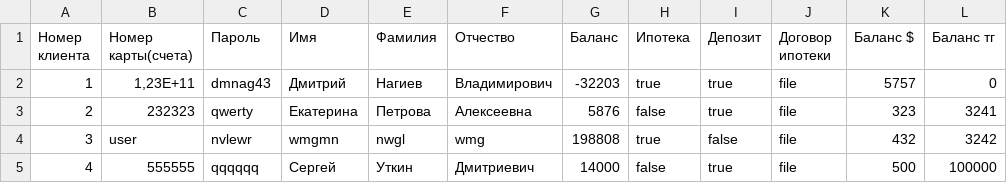
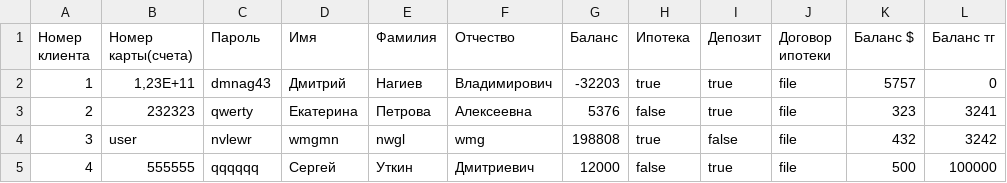
Before and after one commit to ris-22-3/bank, a CSV file: Bank/Data/UserDataBase.csv, drawn as a sheet; only a part is shown; the diff names each change by its address in the sheet, - before the commit and + after, or states it on an @@ line.

```diff
--- a/Bank/Data/UserDataBase.csv
+++ b/Bank/Data/UserDataBase.csv
-G3 (Баланс): 5876
+G3 (Баланс): 5376
-G5 (Баланс): 14000
+G5 (Баланс): 12000
```
Also changed, not shown: Bank/Data/1.csv, Bank/Data/2.csv, 8 other files.
